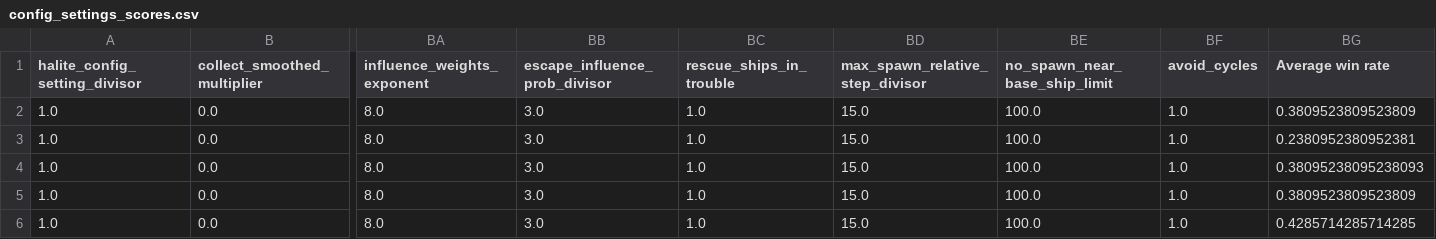
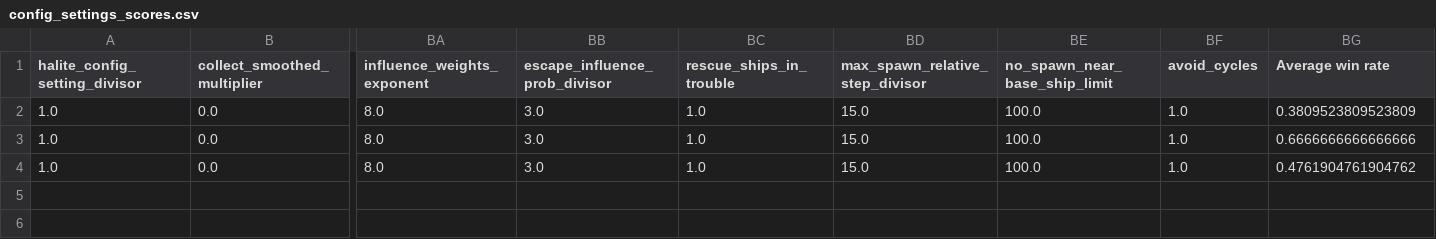
Before and after one commit to ttvand/Halite, a CSV file: Rule agents/Rule based with evolution VIII/config_settings_scores.csv, drawn as a sheet; only a part is shown, gaps mark what is left out; rows hold the shown columns only; the diff names each change by its address in the sheet, - before the commit and + after, or states it on an @@ line.

```diff
--- a/Rule agents/Rule based with evolution VIII/config_settings_scores.csv
+++ b/Rule agents/Rule based with evolution VIII/config_settings_scores.csv
-BG3 (Average win rate): 0.2380952380952381
+BG3 (Average win rate): 0.6666666666666666
-BG4 (Average win rate): 0.38095238095238093
+BG4 (Average win rate): 0.4761904761904762
-row 5: 1.0 | 0.0 | 8.0 | 3.0 | 1.0 | 15.0 | 100.0 | 1.0 | 0.3809523809523809
-row 6: 1.0 | 0.0 | 8.0 | 3.0 | 1.0 | 15.0 | 100.0 | 1.0 | 0.4285714285714285
```
Also changed, not shown: Rule agents/Rule based with evolution VIII/self_play_experience.csv, 7 other files.
